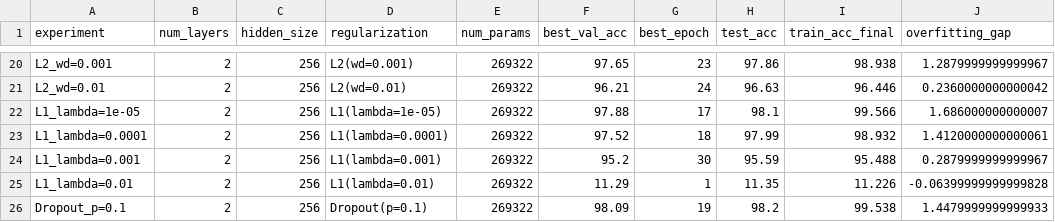
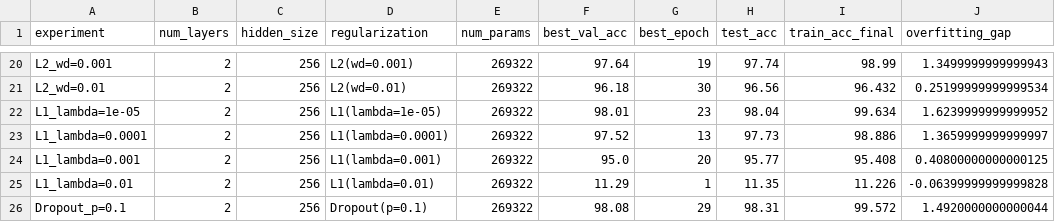
Before and after one commit to Nils-Wagnr/DeepLearning, a CSV file: RQ1 (Woche2)/rq1_results.csv, drawn as a sheet; only a part is shown, gaps mark what is left out; the diff covers the shown part only; the diff names each change by its address in the sheet, - before the commit and + after, or states it on an @@ line.

```diff
--- a/RQ1 (Woche2)/rq1_results.csv
+++ b/RQ1 (Woche2)/rq1_results.csv
-F20 (best_val_acc): 97.65
+F20 (best_val_acc): 97.64
-G20 (best_epoch): 23
+G20 (best_epoch): 19
-H20 (test_acc): 97.86
+H20 (test_acc): 97.74
-I20 (train_acc_final): 98.938
+I20 (train_acc_final): 98.99
-J20 (overfitting_gap): 1.2879999999999967
+J20 (overfitting_gap): 1.3499999999999943
-F21 (best_val_acc): 96.21
+F21 (best_val_acc): 96.18
-G21 (best_epoch): 24
+G21 (best_epoch): 30
-H21 (test_acc): 96.63
+H21 (test_acc): 96.56
-I21 (train_acc_final): 96.446
+I21 (train_acc_final): 96.432
-J21 (overfitting_gap): 0.2360000000000042
+J21 (overfitting_gap): 0.25199999999999534
-F22 (best_val_acc): 97.88
+F22 (best_val_acc): 98.01
-G22 (best_epoch): 17
+G22 (best_epoch): 23
-H22 (test_acc): 98.1
+H22 (test_acc): 98.04
-I22 (train_acc_final): 99.566
+I22 (train_acc_final): 99.634
-J22 (overfitting_gap): 1.686000000000007
+J22 (overfitting_gap): 1.6239999999999952
-G23 (best_epoch): 18
+G23 (best_epoch): 13
-H23 (test_acc): 97.99
+H23 (test_acc): 97.73
-I23 (train_acc_final): 98.932
+I23 (train_acc_final): 98.886
-J23 (overfitting_gap): 1.4120000000000061
+J23 (overfitting_gap): 1.3659999999999997
-F24 (best_val_acc): 95.2
+F24 (best_val_acc): 95.0
-G24 (best_epoch): 30
+G24 (best_epoch): 20
-H24 (test_acc): 95.59
+H24 (test_acc): 95.77
-I24 (train_acc_final): 95.488
+I24 (train_acc_final): 95.408
-J24 (overfitting_gap): 0.2879999999999967
+J24 (overfitting_gap): 0.40800000000000125
-F26 (best_val_acc): 98.09
+F26 (best_val_acc): 98.08
-G26 (best_epoch): 19
+G26 (best_epoch): 29
-H26 (test_acc): 98.2
+H26 (test_acc): 98.31
-I26 (train_acc_final): 99.538
+I26 (train_acc_final): 99.572
-J26 (overfitting_gap): 1.4479999999999933
+J26 (overfitting_gap): 1.4920000000000044
```
Also changed, not shown: 1 added row, 1 removed row and 96 edited cells elsewhere in this file, 9 other files.
